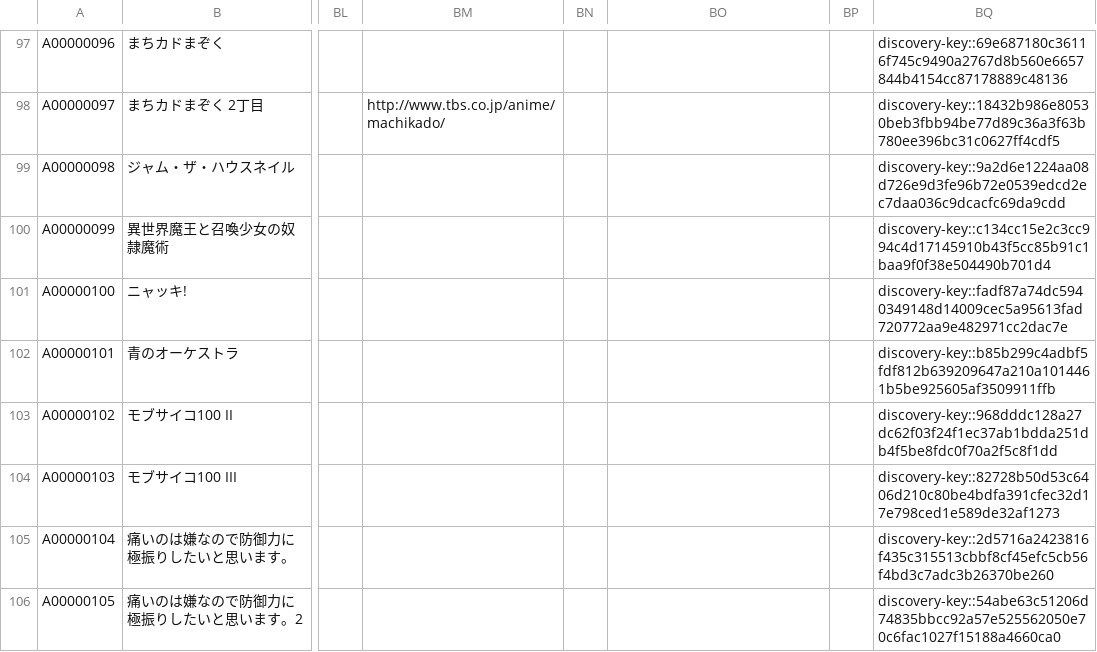
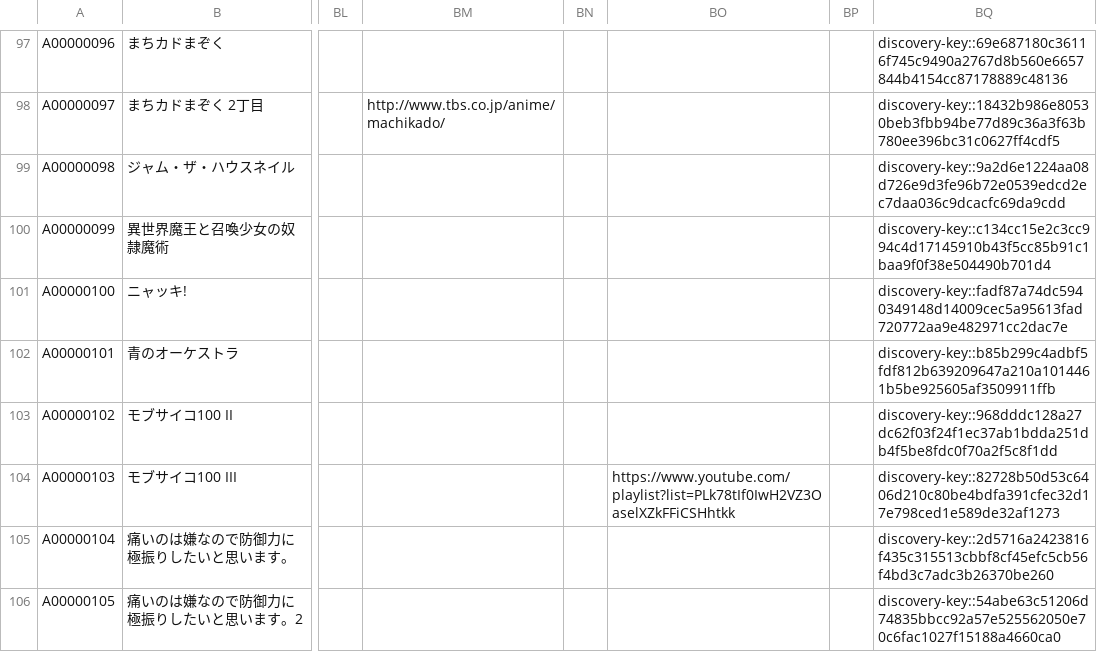
Before and after one commit to arunhistory/-anime-memory, a CSV file: confirmed/confirmed.csv, drawn as a sheet; only a part is shown, gaps mark what is left out; the diff covers the shown part only; the diff names each change by its address in the sheet, - before the commit and + after, or states it on an @@ line.

```diff
--- a/confirmed/confirmed.csv
+++ b/confirmed/confirmed.csv
-BO104: (empty)
+BO104: https://www.youtube.com/playlist?list=PLk78tIf0IwH2VZ3OaselXZkFFiCSHhtkk
```
Also changed, not shown: 1 added row and 8 edited cells elsewhere in this file, 28 other files.
